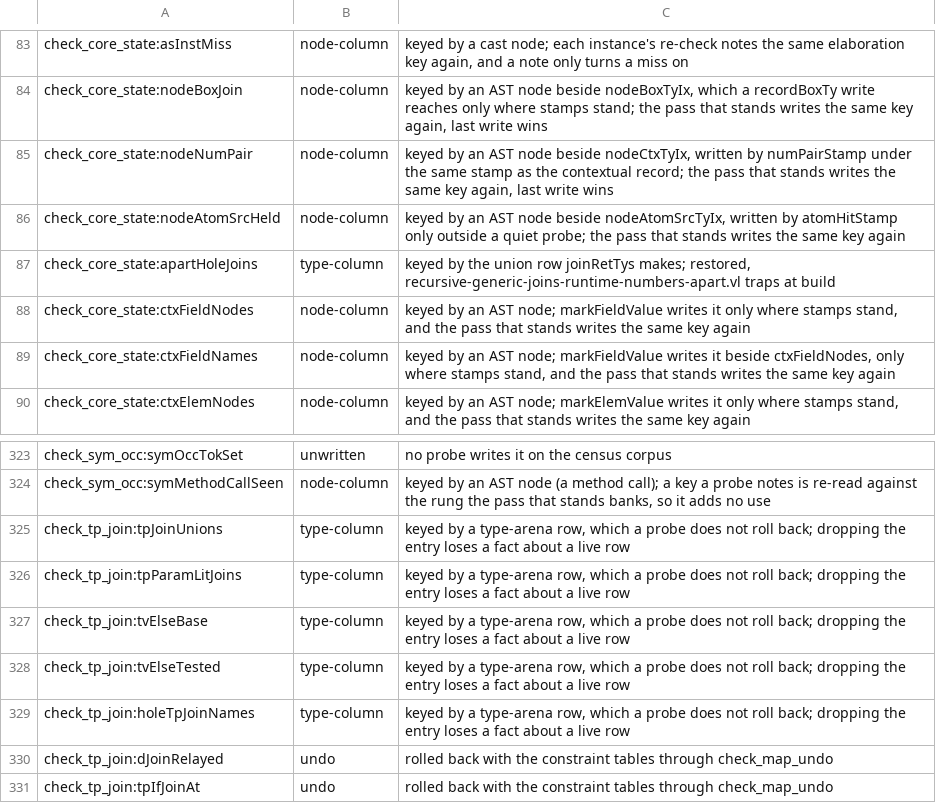
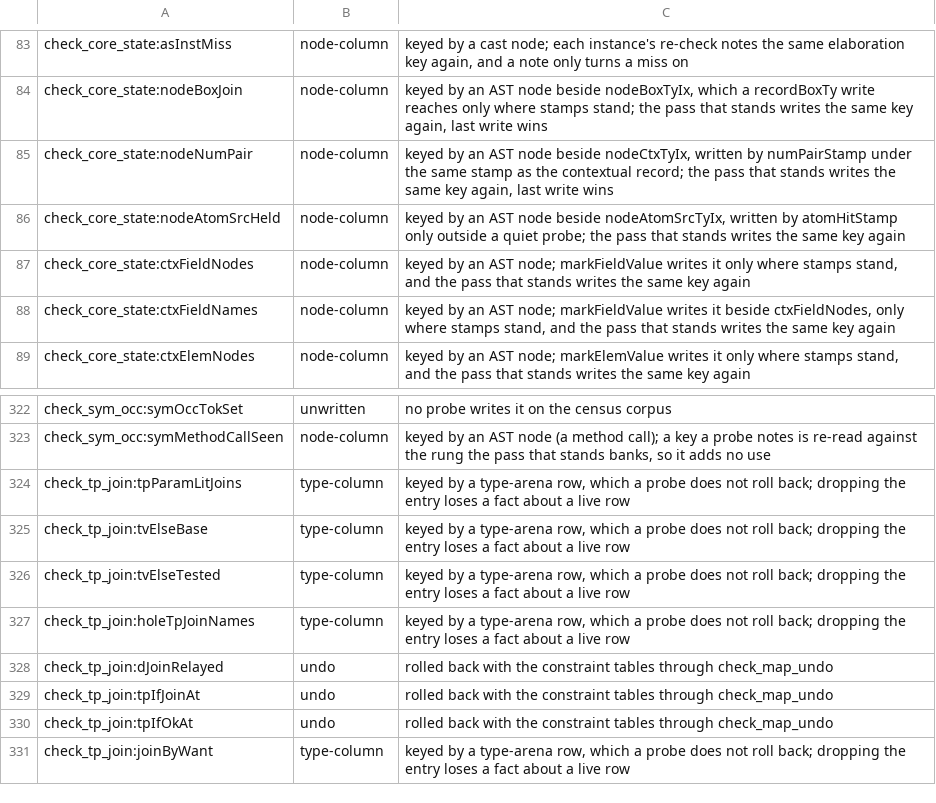
Before and after one commit to voces/vl, a TSV file: scripts/probe-map-classes.tsv, drawn as a sheet; only a part is shown, gaps mark what is left out; the shorter side is filled out with more unchanged rows.

```diff
--- a/scripts/probe-map-classes.tsv
+++ b/scripts/probe-map-classes.tsv
@@ -86,3 +86,2 @@ check_core_state:nodeNumPair	node-column	keyed by an AST node beside nodeCtxTyIx
 check_core_state:nodeAtomSrcHeld	node-column	keyed by an AST node beside nodeAtomSrcTyIx, written by atomHitStamp only outside a quiet probe; the pass that stands writes the same key again
-check_core_state:apartHoleJoins	type-column	keyed by the union row joinRetTys makes; restored, recursive-generic-joins-runtime-numbers-apart.vl traps at build
 check_core_state:ctxFieldNodes	node-column	keyed by an AST node; markFieldValue writes it only where stamps stand, and the pass that stands writes the same key again
@@ -324,3 +323,2 @@ check_sym_occ:symOccTokSet	unwritten	no probe writes it on the census corpus
 check_sym_occ:symMethodCallSeen	node-column	keyed by an AST node (a method call); a key a probe notes is re-read against the rung the pass that stands banks, so it adds no use
-check_tp_join:tpJoinUnions	type-column	keyed by a type-arena row, which a probe does not roll back; dropping the entry loses a fact about a live row
 check_tp_join:tpParamLitJoins	type-column	keyed by a type-arena row, which a probe does not roll back; dropping the entry loses a fact about a live row
```
Also changed, not shown: 13 other files.
